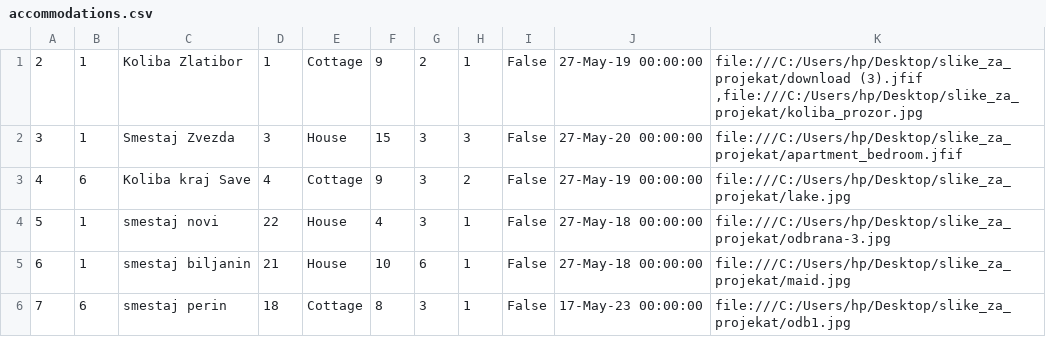
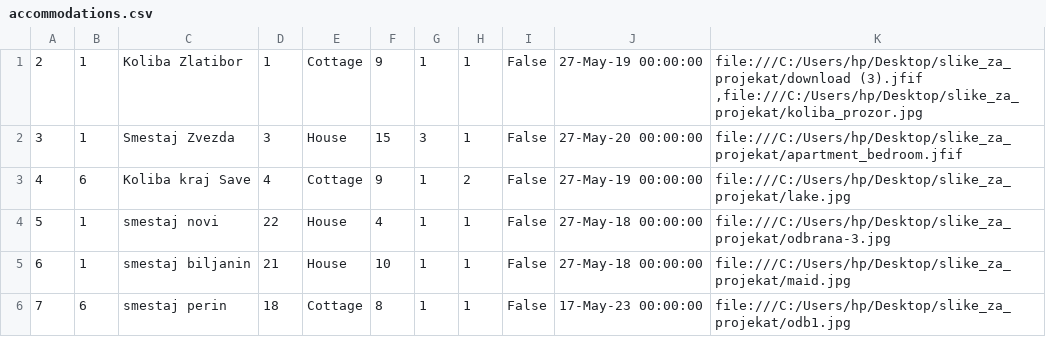
Before and after one commit to ivanailijin/SIMS-Project-team-C, a CSV file: TravelService/TravelService/Resources/Data/accommodations.csv, drawn as a sheet.

```diff
--- a/TravelService/TravelService/Resources/Data/accommodations.csv
+++ b/TravelService/TravelService/Resources/Data/accommodations.csv
@@ -1,6 +1,6 @@
-2|1|Koliba Zlatibor|1|Cottage|9|2|1|False|27-May-19 00:00:00|file:///C:/Users/hp/Desktop/slike_za_projekat/download (3).jfif ,file:///C:/Users/hp/Desktop/slike_za_projekat/koliba_prozor.jpg
-3|1|Smestaj Zvezda|3|House|15|3|3|False|27-May-20 00:00:00|file:///C:/Users/hp/Desktop/slike_za_projekat/apartment_bedroom.jfif
-4|6|Koliba kraj Save|4|Cottage|9|3|2|False|27-May-19 00:00:00|file:///C:/Users/hp/Desktop/slike_za_projekat/lake.jpg
-5|1|smestaj novi|22|House|4|3|1|False|27-May-18 00:00:00|file:///C:/Users/hp/Desktop/slike_za_projekat/odbrana-3.jpg
-6|1|smestaj biljanin|21|House|10|6|1|False|27-May-18 00:00:00|file:///C:/Users/hp/Desktop/slike_za_projekat/maid.jpg
-7|6|smestaj perin|18|Cottage|8|3|1|False|17-May-23 00:00:00|file:///C:/Users/hp/Desktop/slike_za_projekat/odb1.jpg
+2|1|Koliba Zlatibor|1|Cottage|9|1|1|False|27-May-19 00:00:00|file:///C:/Users/hp/Desktop/slike_za_projekat/download (3).jfif ,file:///C:/Users/hp/Desktop/slike_za_projekat/koliba_prozor.jpg
+3|1|Smestaj Zvezda|3|House|15|3|1|False|27-May-20 00:00:00|file:///C:/Users/hp/Desktop/slike_za_projekat/apartment_bedroom.jfif
+4|6|Koliba kraj Save|4|Cottage|9|1|2|False|27-May-19 00:00:00|file:///C:/Users/hp/Desktop/slike_za_projekat/lake.jpg
+5|1|smestaj novi|22|House|4|1|1|False|27-May-18 00:00:00|file:///C:/Users/hp/Desktop/slike_za_projekat/odbrana-3.jpg
+6|1|smestaj biljanin|21|House|10|1|1|False|27-May-18 00:00:00|file:///C:/Users/hp/Desktop/slike_za_projekat/maid.jpg
+7|6|smestaj perin|18|Cottage|8|1|1|False|17-May-23 00:00:00|file:///C:/Users/hp/Desktop/slike_za_projekat/odb1.jpg
```
Also changed, not shown: TravelService/TravelService/Resources/Data/accommodationReservations.csv, TravelService/TravelService/Resources/Data/guests1.csv, 8 other files.
